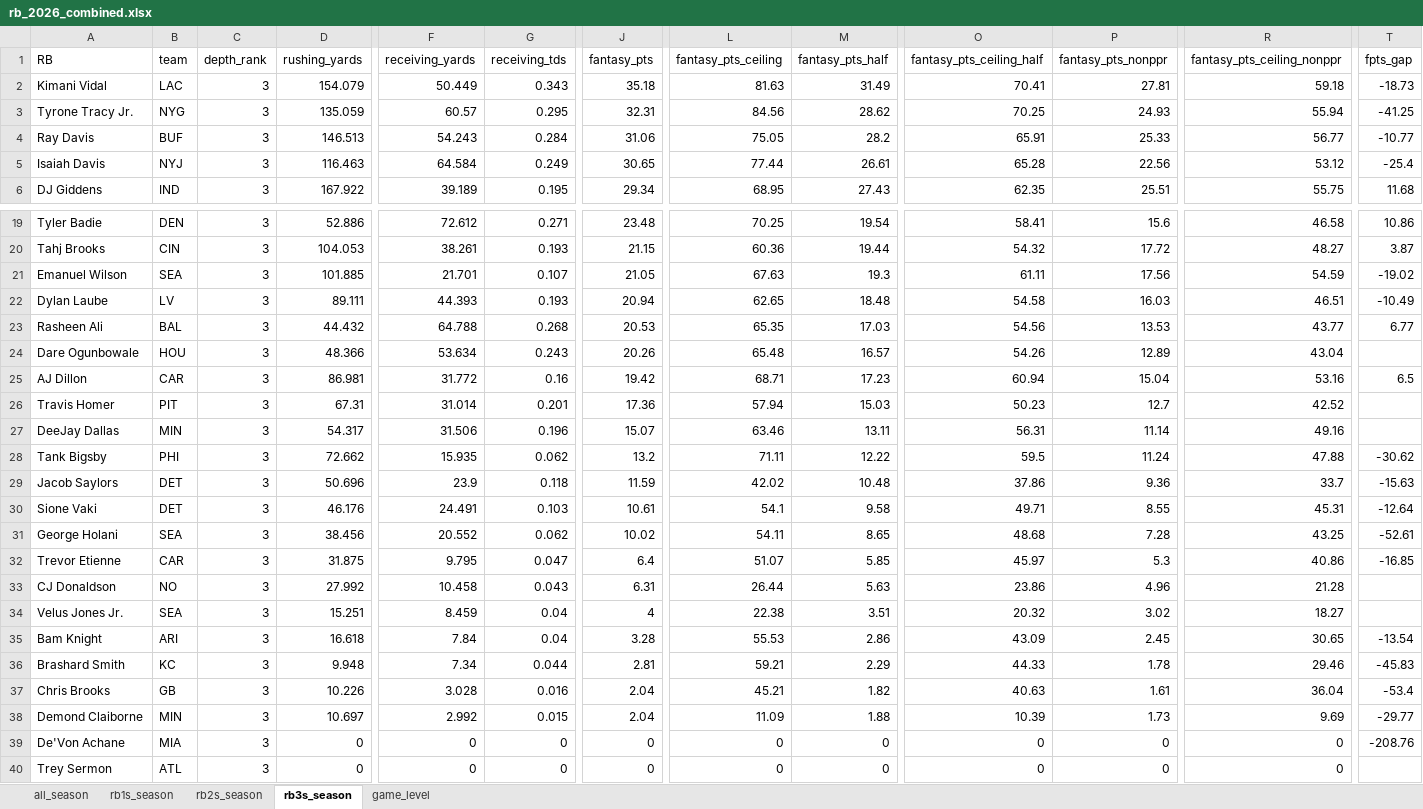
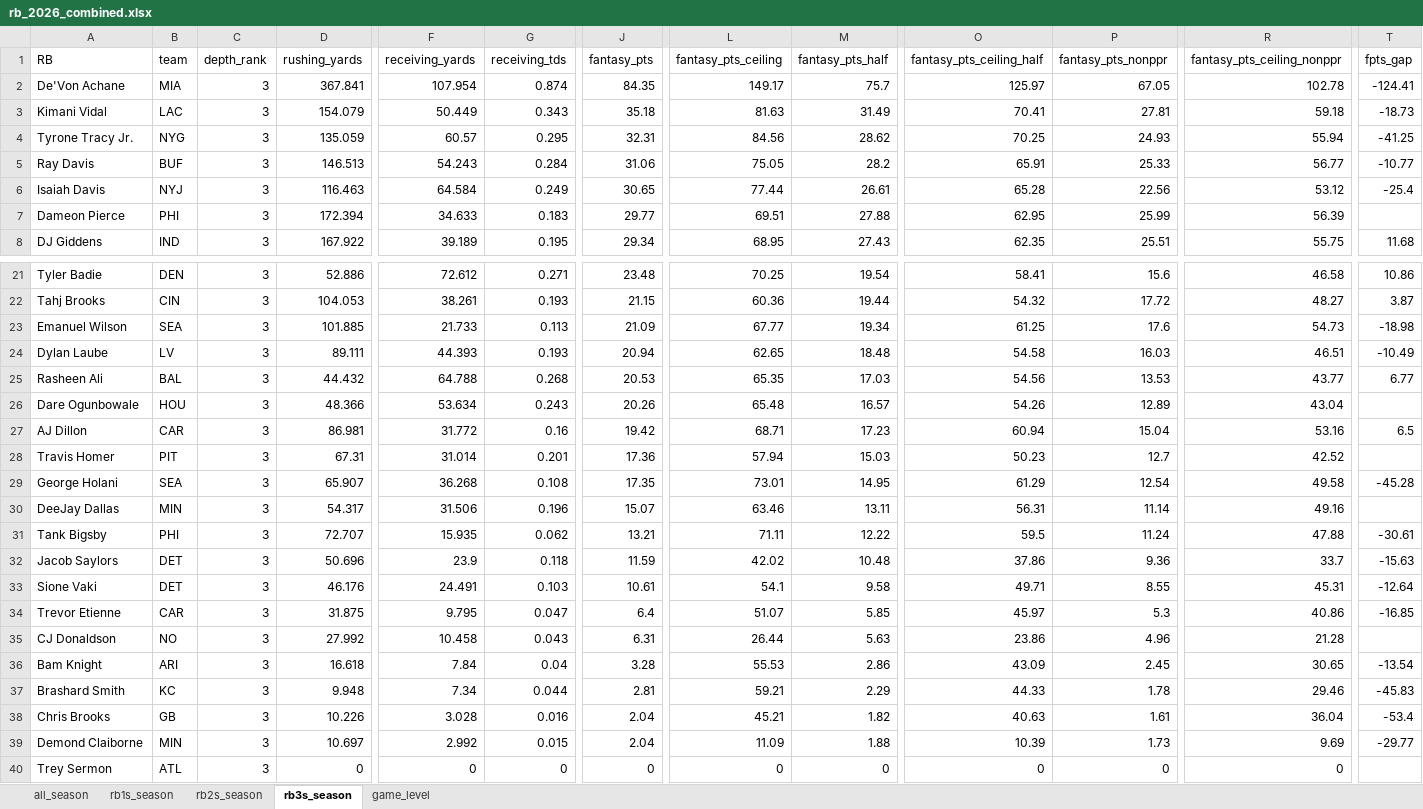
Before and after one commit to egomaniacsfantasy/lineup-lab, an Excel workbook: projections/rb_2026_combined.xlsx, sheet rb3s_season, drawn as a sheet; only a part is shown, gaps mark what is left out; values as stored, in another font and other column widths than the file's, no borders; removed rows and columns are numbered as before the commit, all else as after; rows hold the shown columns only; the diff names each change by its address in the sheet, - before the commit and + after, or states it on an @@ line.

```diff
--- a/projections/rb_2026_combined.xlsx (sheet rb3s_season)
+++ b/projections/rb_2026_combined.xlsx (sheet rb3s_season)
+row 2: De'Von Achane | MIA | 3 | 367.841 | 107.954 | 0.874 | 84.35 | 149.17 | 75.7 | 125.97 | 67.05 | 102.78 | -124.41
+row 7: Dameon Pierce | PHI | 3 | 172.394 | 34.633 | 0.183 | 29.77 | 69.51 | 27.88 | 62.95 | 25.99 | 56.39
-F23 (receiving_yards): 21.701
+F23 (receiving_yards): 21.733
-G23 (receiving_tds): 0.107
+G23 (receiving_tds): 0.113
-J23 (fantasy_pts): 21.05
+J23 (fantasy_pts): 21.09
-L23 (fantasy_pts_ceiling): 67.63
+L23 (fantasy_pts_ceiling): 67.77
-M23 (fantasy_pts_half): 19.3
+M23 (fantasy_pts_half): 19.34
-O23 (fantasy_pts_ceiling_half): 61.11
+O23 (fantasy_pts_ceiling_half): 61.25
-P23 (fantasy_pts_nonppr): 17.56
+P23 (fantasy_pts_nonppr): 17.6
-R23 (fantasy_pts_ceiling_nonppr): 54.59
+R23 (fantasy_pts_ceiling_nonppr): 54.73
-T23 (fpts_gap): -19.02
+T23 (fpts_gap): -18.98
+row 29: George Holani | SEA | 3 | 65.907 | 36.268 | 0.108 | 17.35 | 73.01 | 14.95 | 61.29 | 12.54 | 49.58 | -45.28
-D31 (rushing_yards): 72.662
+D31 (rushing_yards): 72.707
-J31 (fantasy_pts): 13.2
+J31 (fantasy_pts): 13.21
-T31 (fpts_gap): -30.62
+T31 (fpts_gap): -30.61
-row 31: George Holani | SEA | 3 | 38.456 | 20.552 | 0.062 | 10.02 | 54.11 | 8.65 | 48.68 | 7.28 | 43.25 | -52.61
-row 34: Velus Jones Jr. | SEA | 3 | 15.251 | 8.459 | 0.04 | 4 | 22.38 | 3.51 | 20.32 | 3.02 | 18.27
-row 39: De'Von Achane | MIA | 3 | 0 | 0 | 0 | 0 | 0 | 0 | 0 | 0 | 0 | -208.76
```
Also changed, not shown: sheet game_level, sheet all_season, sheet rb1s_season, sheet rb2s_season.
